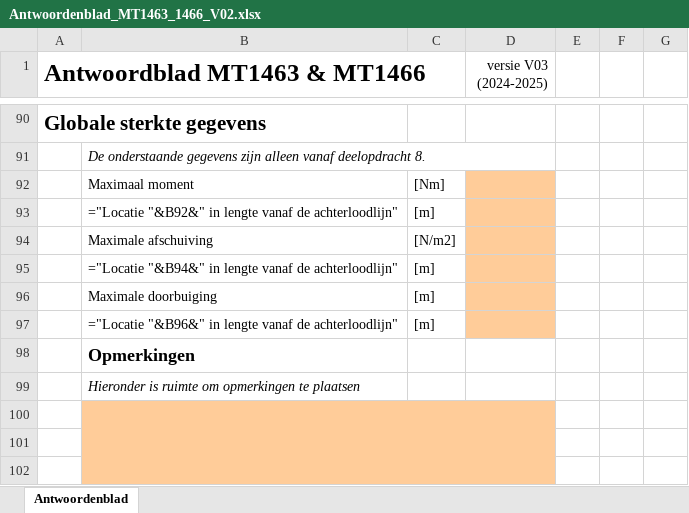
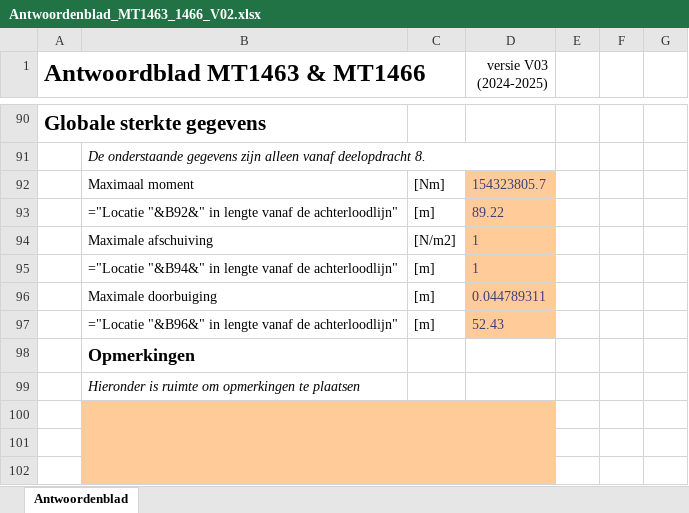
Before and after one commit to Guthub2025Randy/Deelopdracht8IenV, an Excel workbook: Main/Antwoordenblad_MT1463_1466_V02.xlsx, sheet Antwoordenblad, drawn as a sheet; only a part is shown, gaps mark what is left out; values as stored, in another font and other column widths than the file's, no borders; formulas without a stored value are shown as written; charts and pictures and table styles not drawn; the diff names each change by its address in the sheet, - before the commit and + after, or states it on an @@ line.

```diff
--- a/Main/Antwoordenblad_MT1463_1466_V02.xlsx (sheet Antwoordenblad)
+++ b/Main/Antwoordenblad_MT1463_1466_V02.xlsx (sheet Antwoordenblad)
-D92 (versie V03 (2024-2025)): (empty)
+D92 (versie V03 (2024-2025)): 154323805.7
-D93 (versie V03 (2024-2025)): (empty)
+D93 (versie V03 (2024-2025)): 89.22
-D94:D95 (versie V03 (2024-2025)): (empty)
+D94:D95 (versie V03 (2024-2025)): 1
-D96 (versie V03 (2024-2025)): (empty)
+D96 (versie V03 (2024-2025)): 0.044789311
-D97 (versie V03 (2024-2025)): (empty)
+D97 (versie V03 (2024-2025)): 52.43
```
Also changed, not shown: Main/Antwoordenblad_MT1463_1466_V01.xlsx, Main/Antwoordenblad_MT1463_1466_V03.xlsx, 4 other files.
